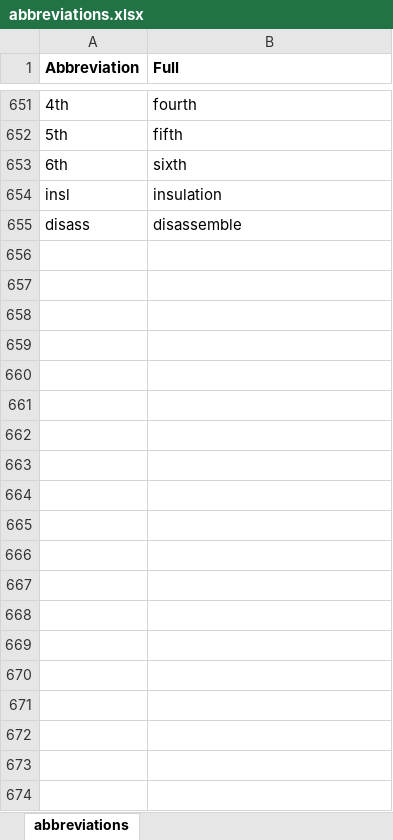
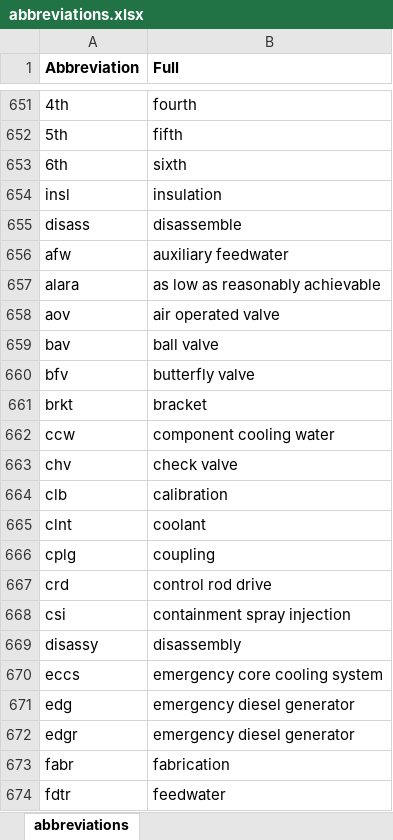
Before and after one commit to idaholab/DACKAR, an Excel workbook: data/abbreviations.xlsx, sheet abbreviations, drawn as a sheet; only a part is shown, gaps mark what is left out; values as stored, in another font and other column widths than the file's, no borders; the diff covers the shown part only; the diff names each change by its address in the sheet, - before the commit and + after, or states it on an @@ line.

```diff
--- a/data/abbreviations.xlsx (sheet abbreviations)
+++ b/data/abbreviations.xlsx (sheet abbreviations)
+row 656: afw | auxiliary feedwater
+row 657: alara | as low as reasonably achievable
+row 658: aov | air operated valve
+row 659: bav | ball valve
+row 660: bfv | butterfly valve
+row 661: brkt | bracket
+row 662: ccw | component cooling water
+row 663: chv | check valve
+row 664: clb | calibration
+row 665: clnt | coolant
+row 666: cplg | coupling
+row 667: crd | control rod drive
+row 668: csi | containment spray injection
+row 669: disassy | disassembly
+row 670: eccs | emergency core cooling system
+row 671: edg | emergency diesel generator
+row 672: edgr | emergency diesel generator
+row 673: fabr | fabrication
+row 674: fdtr | feedwater
```
Also changed, not shown: 38 added rows elsewhere in this sheet, 3 other files.
